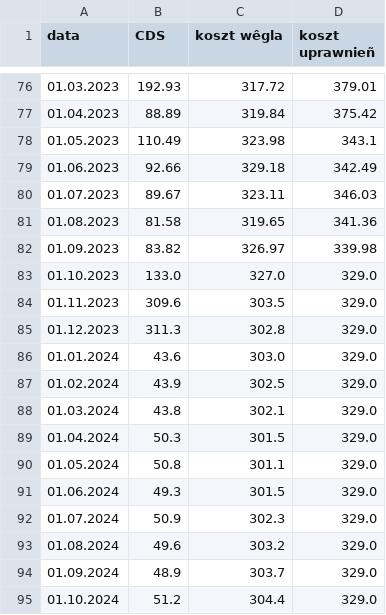
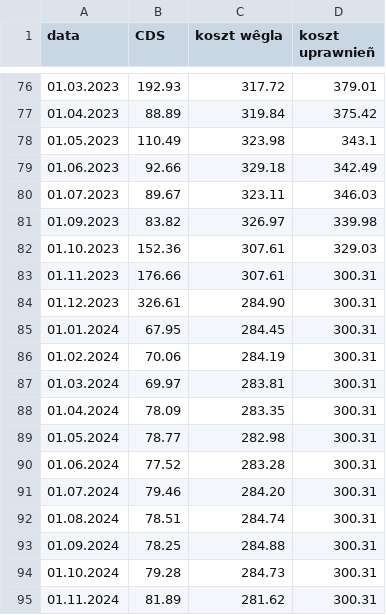
Before and after one commit to ForumEnergiiPL/miesiecznik, a CSV file: cds.csv, drawn as a sheet; only a part is shown, gaps mark what is left out.

```diff
--- a/cds.csv
+++ b/cds.csv
@@ -80,16 +80,16 @@ data,CDS,koszt wêgla,koszt uprawnieñ
 01.07.2023,89.67,323.11,346.03
-01.08.2023,81.58,319.65,341.36
 01.09.2023,83.82,326.97,339.98
-01.10.2023,133.0,327.0,329.0
-01.11.2023,309.6,303.5,329.0
-01.12.2023,311.3,302.8,329.0
-01.01.2024,43.6,303.0,329.0
-01.02.2024,43.9,302.5,329.0
-01.03.2024,43.8,302.1,329.0
-01.04.2024,50.3,301.5,329.0
-01.05.2024,50.8,301.1,329.0
-01.06.2024,49.3,301.5,329.0
-01.07.2024,50.9,302.3,329.0
-01.08.2024,49.6,303.2,329.0
-01.09.2024,48.9,303.7,329.0
-01.10.2024,51.2,304.4,329.0
+01.10.2023,152.36,307.61,329.03
+01.11.2023,176.66,307.61,300.31
+01.12.2023,326.61,284.90,300.31
+01.01.2024,67.95,284.45,300.31
+01.02.2024,70.06,284.19,300.31
+01.03.2024,69.97,283.81,300.31
+01.04.2024,78.09,283.35,300.31
+01.05.2024,78.77,282.98,300.31
+01.06.2024,77.52,283.28,300.31
+01.07.2024,79.46,284.20,300.31
+01.08.2024,78.51,284.74,300.31
+01.09.2024,78.25,284.88,300.31
+01.10.2024,79.28,284.73,300.31
+01.11.2024,81.89,281.62,300.31
```
Also changed, not shown: css.csv, gen.csv, 4 other files.
